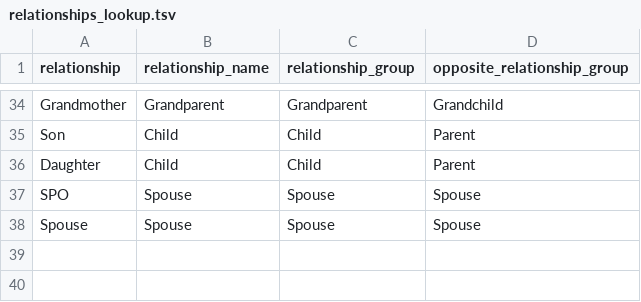
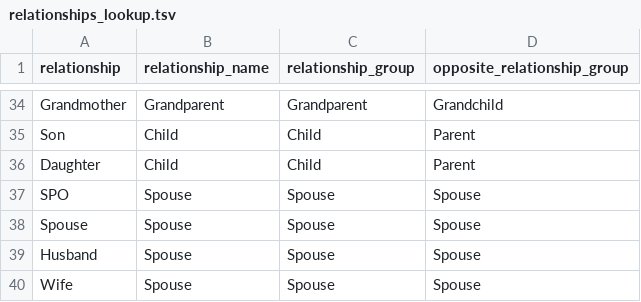
Before and after one commit to thomasperson/riftehr, a TSV file: reference_files/relationships_lookup.tsv, drawn as a sheet; only a part is shown, gaps mark what is left out.

```diff
--- a/reference_files/relationships_lookup.tsv
+++ b/reference_files/relationships_lookup.tsv
@@ -38 +38,3 @@ SPO	Spouse	Spouse	Spouse
 Spouse	Spouse	Spouse	Spouse
+Husband	Spouse	Spouse	Spouse
+Wife	Spouse	Spouse	Spouse
```
Also changed, not shown: example_files/df_cumc_patient.tmp.tsv, example_files/ec_file.tsv, 15 other files.
